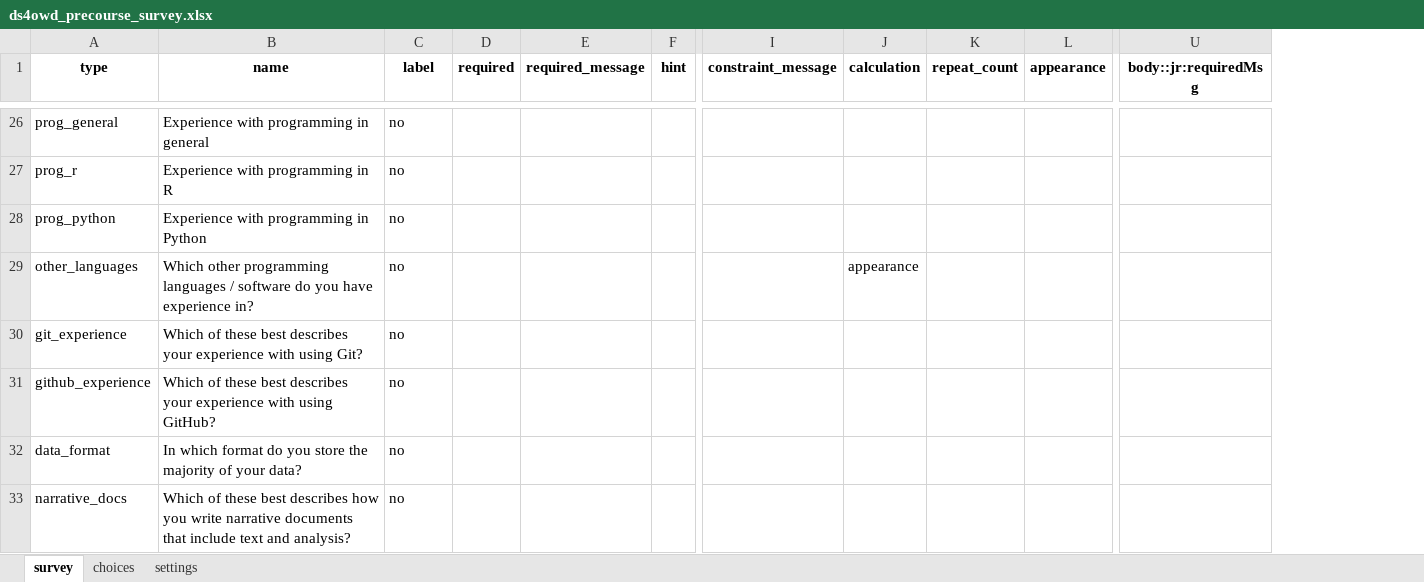
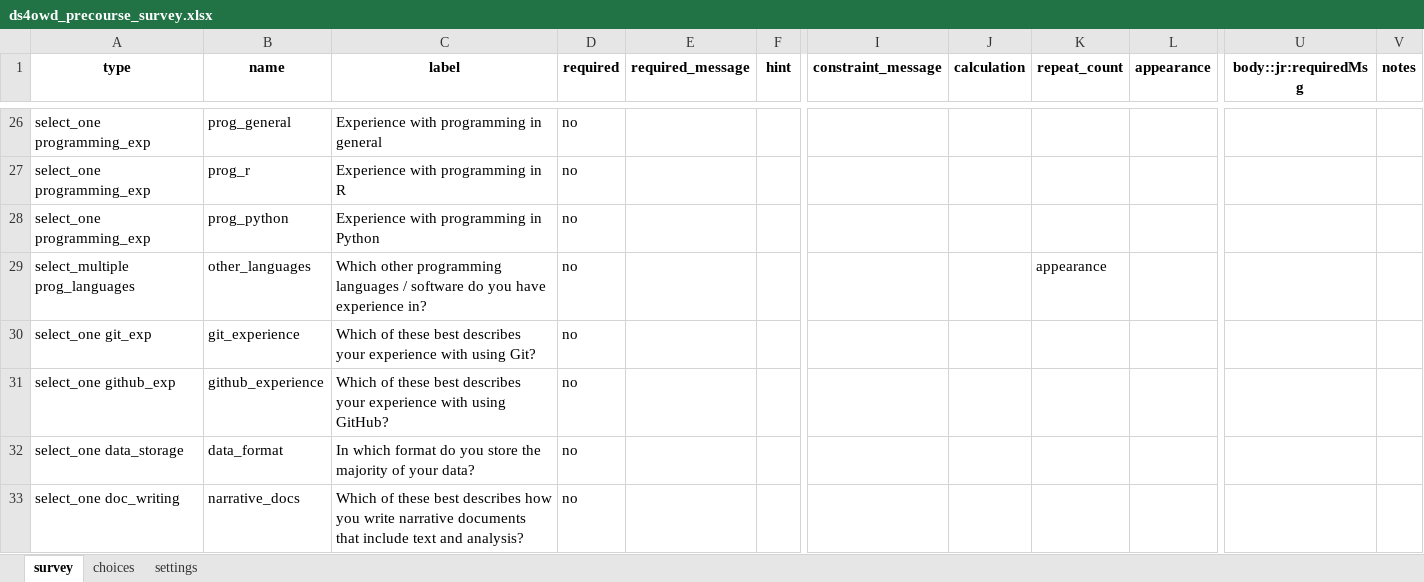
Before and after one commit to ds4owd-dev/pre-course-survey, an Excel workbook: ds4owd_precourse_survey.xlsx, sheet survey, drawn as a sheet; only a part is shown, gaps mark what is left out; values as stored, in another font and other column widths than the file's, no borders; removed rows and columns are numbered as before the commit, all else as after; the diff covers the shown part only; the diff names each change by its address in the sheet, - before the commit and + after, or states it on an @@ line.

```diff
--- a/ds4owd_precourse_survey.xlsx (sheet survey)
+++ b/ds4owd_precourse_survey.xlsx (sheet survey)
+column A (type), rows 26-33: select_one programming_exp | select_one programming_exp | select_one programming_exp | select_multiple prog_languages | select_one git_exp | select_one github_exp | select_one data_storage | select_one doc_writing
-column D (required), empty
+column V (notes), empty
-B1: type
+B1: name
-C1: name
+C1: label
-D1: label
+D1: required
-J29 (calculation): appearance
+J29 (calculation): (empty)
-K29 (repeat_count): (empty)
+K29 (repeat_count): appearance
```
Also changed, not shown: 1 added row and 23 edited cells elsewhere in this sheet, 6 other files.
